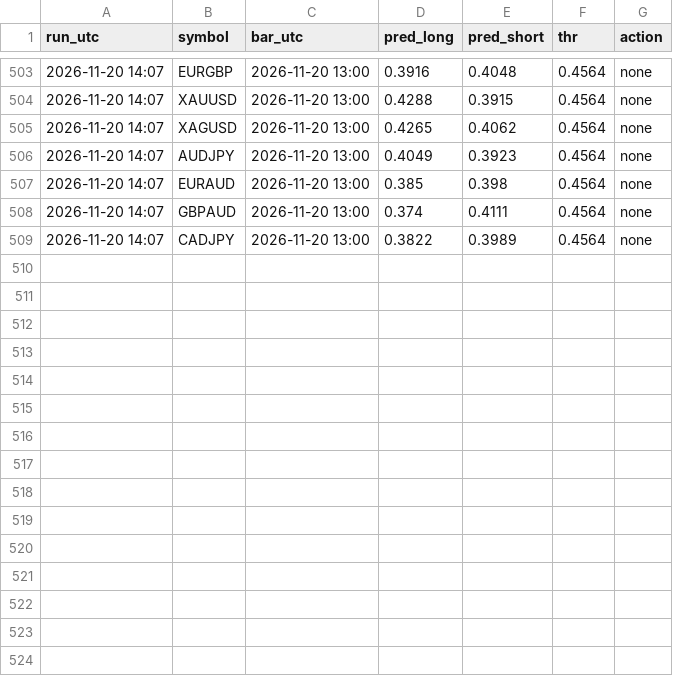
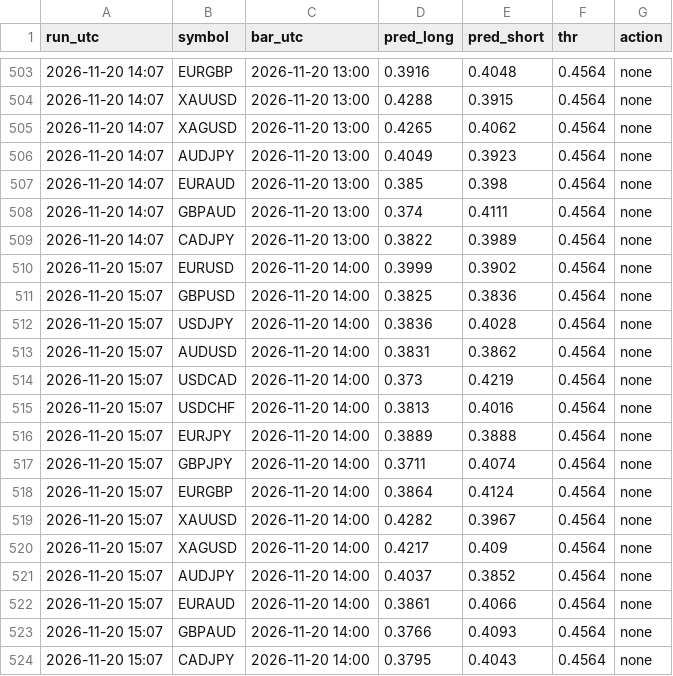
Before and after one commit to vimu41/ctm-ml-papertrader-, a CSV file: data/signals.csv, drawn as a sheet; only a part is shown, gaps mark what is left out.

```diff
--- a/data/signals.csv
+++ b/data/signals.csv
@@ -509 +509,16 @@ run_utc,symbol,bar_utc,pred_long,pred_short,thr,action
 2026-11-20 14:07,CADJPY,2026-11-20 13:00,0.3822,0.3989,0.4564,none
+2026-11-20 15:07,EURUSD,2026-11-20 14:00,0.3999,0.3902,0.4564,none
+2026-11-20 15:07,GBPUSD,2026-11-20 14:00,0.3825,0.3836,0.4564,none
+2026-11-20 15:07,USDJPY,2026-11-20 14:00,0.3836,0.4028,0.4564,none
+2026-11-20 15:07,AUDUSD,2026-11-20 14:00,0.3831,0.3862,0.4564,none
+2026-11-20 15:07,USDCAD,2026-11-20 14:00,0.373,0.4219,0.4564,none
+2026-11-20 15:07,USDCHF,2026-11-20 14:00,0.3813,0.4016,0.4564,none
+2026-11-20 15:07,EURJPY,2026-11-20 14:00,0.3889,0.3888,0.4564,none
+2026-11-20 15:07,GBPJPY,2026-11-20 14:00,0.3711,0.4074,0.4564,none
+2026-11-20 15:07,EURGBP,2026-11-20 14:00,0.3864,0.4124,0.4564,none
+2026-11-20 15:07,XAUUSD,2026-11-20 14:00,0.4282,0.3967,0.4564,none
+2026-11-20 15:07,XAGUSD,2026-11-20 14:00,0.4217,0.409,0.4564,none
+2026-11-20 15:07,AUDJPY,2026-11-20 14:00,0.4037,0.3852,0.4564,none
+2026-11-20 15:07,EURAUD,2026-11-20 14:00,0.3861,0.4066,0.4564,none
+2026-11-20 15:07,GBPAUD,2026-11-20 14:00,0.3766,0.4093,0.4564,none
+2026-11-20 15:07,CADJPY,2026-11-20 14:00,0.3795,0.4043,0.4564,none
```
Also changed, not shown: crypto/data/signals.csv, crypto/data/whales.csv, 7 other files.
